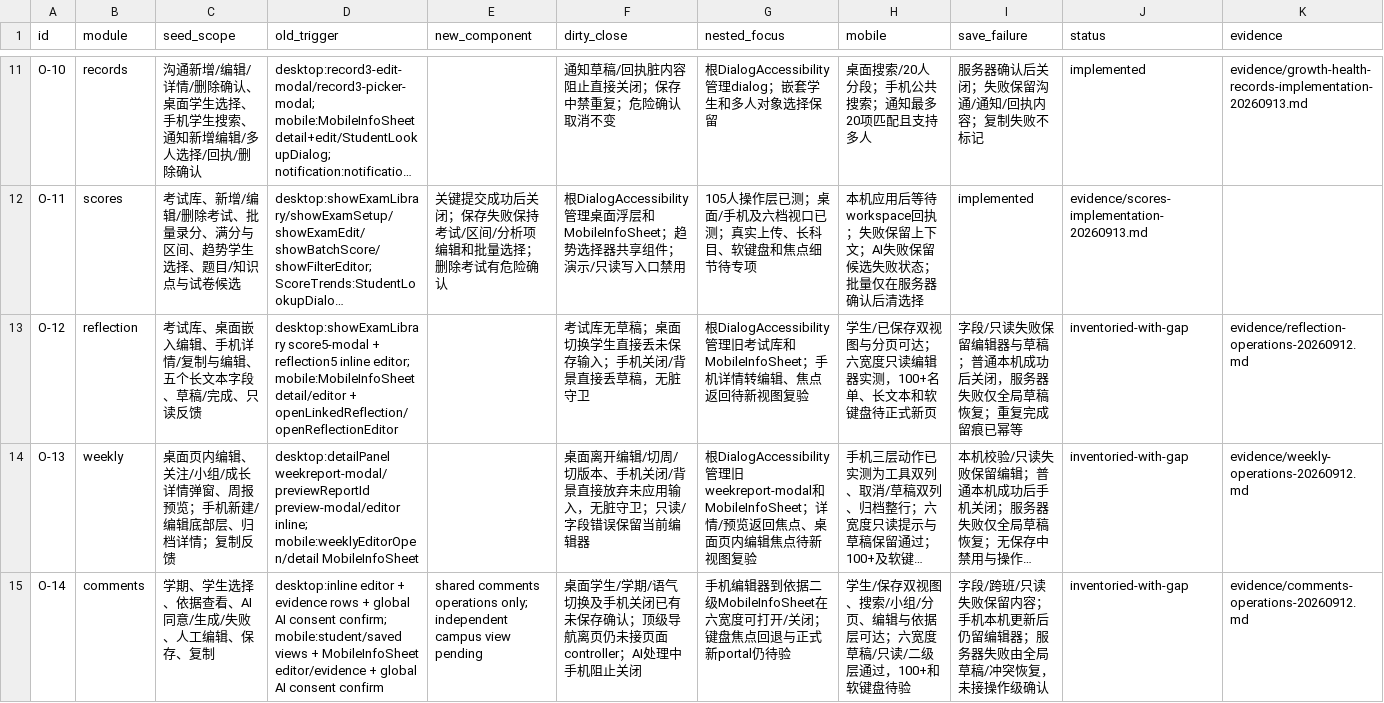
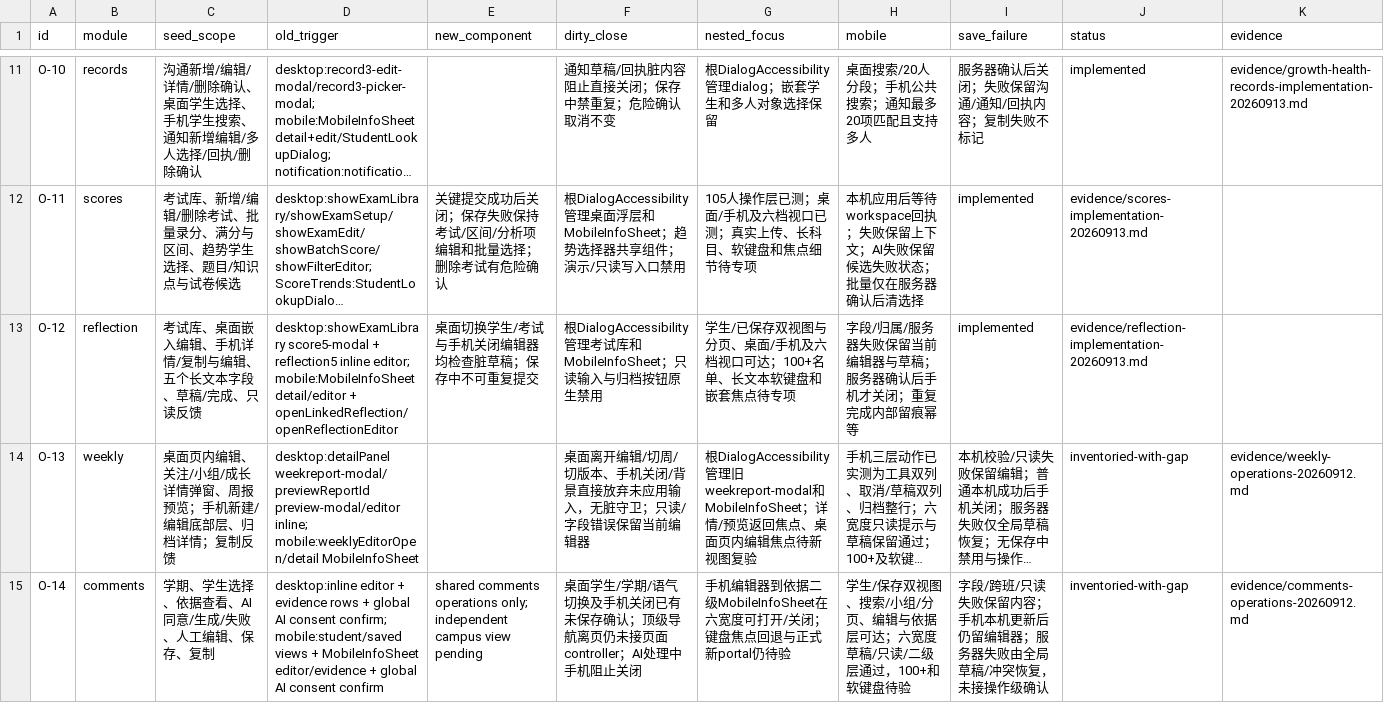
Before and after one commit to a18502656182-arch/teacher, a CSV file: 项目实施包-UI彻底重构与双主题-20260912/trackers/overlay-inventory.csv, drawn as a sheet; only a part is shown, gaps mark what is left out; long unchanged cells end in …; the diff names each change by its address in the sheet, - before the commit and + after, or states it on an @@ line.

```diff
--- a/项目实施包-UI彻底重构与双主题-20260912/trackers/overlay-inventory.csv
+++ b/项目实施包-UI彻底重构与双主题-20260912/trackers/overlay-inventory.csv
-E13 (new_component): (empty)
+E13 (new_component): 桌面切换学生/考试与手机关闭编辑器均检查脏草稿；保存中不可重复提交
-F13 (dirty_close): 考试库无草稿；桌面切换学生直接丢未保存输入；手机关闭/背景直接丢草稿，无脏守卫
+F13 (dirty_close): 根DialogAccessibility管理考试库和MobileInfoSheet；只读输入与归档按钮原生禁用
-G13 (nested_focus): 根DialogAccessibility管理旧考试库和MobileInfoSheet；手机详情转编辑、焦点返回待新视图复验
+G13 (nested_focus): 学生/已保存双视图与分页、桌面/手机及六档视口可达；100+名单、长文本软键盘和嵌套焦点待专项
-H13 (mobile): 学生/已保存双视图与分页可达；六宽度只读编辑器实测，100+名单、长文本和软键盘待正式新页
+H13 (mobile): 字段/归属/服务器失败保留当前编辑器与草稿；服务器确认后手机才关闭；重复完成内部留痕幂等
-I13 (save_failure): 字段/只读失败保留编辑器与草稿；普通本机成功后关闭，服务器失败仅全局草稿恢复；重复完成留痕已幂等
+I13 (save_failure): implemented
-J13 (status): inventoried-with-gap
+J13 (status): evidence/reflection-implementation-20260913.md
-K13 (evidence): evidence/reflection-operations-20260912.md
+K13 (evidence): (empty)
```
Also changed, not shown: 项目实施包-UI彻底重构与双主题-20260912/trackers/feature-preservation.csv, 项目实施包-UI彻底重构与双主题-20260912/trackers/tasks.csv, 10 other files.
